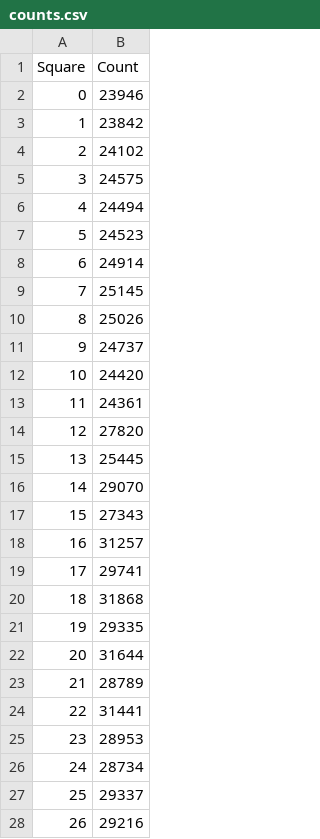
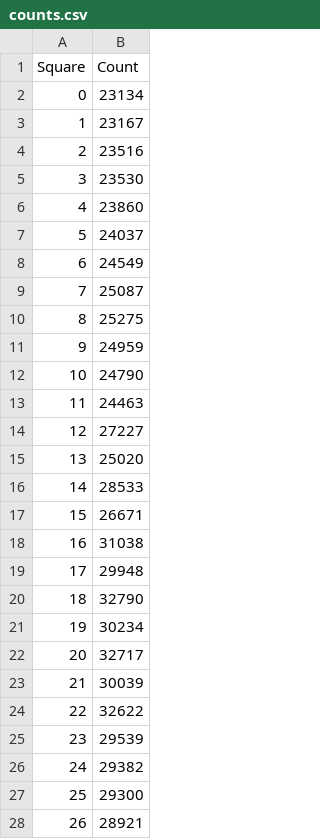
Before and after one commit to maxh1231/monopoly, a CSV file: counts.csv, drawn as a sheet; only a part is shown; the diff covers the shown part only.

```diff
--- a/counts.csv
+++ b/counts.csv
@@ -1,28 +1,28 @@
 Square,Count
-0,23946
-1,23842
-2,24102
-3,24575
-4,24494
-5,24523
-6,24914
-7,25145
-8,25026
-9,24737
-10,24420
-11,24361
-12,27820
-13,25445
-14,29070
-15,27343
-16,31257
-17,29741
-18,31868
-19,29335
-20,31644
-21,28789
-22,31441
-23,28953
-24,28734
-25,29337
-26,29216
+0,23134
+1,23167
+2,23516
+3,23530
+4,23860
+5,24037
+6,24549
+7,25087
+8,25275
+9,24959
+10,24790
+11,24463
+12,27227
+13,25020
+14,28533
+15,26671
+16,31038
+17,29948
+18,32790
+19,30234
+20,32717
+21,30039
+22,32622
+23,29539
+24,29382
+25,29300
+26,28921
```
Also changed, not shown: 13 edited cells elsewhere in this file, 2 other files.
